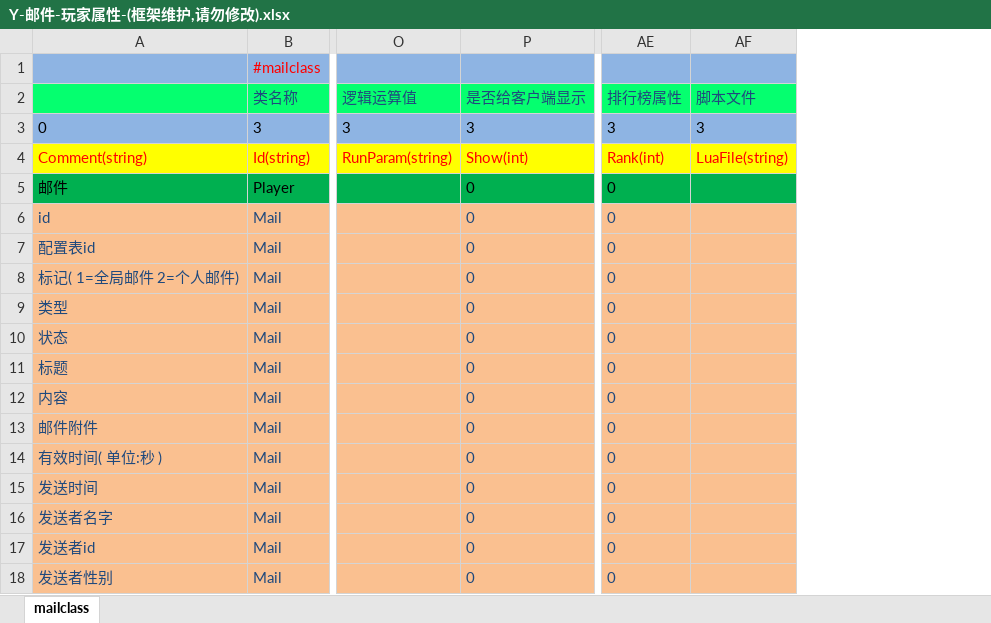
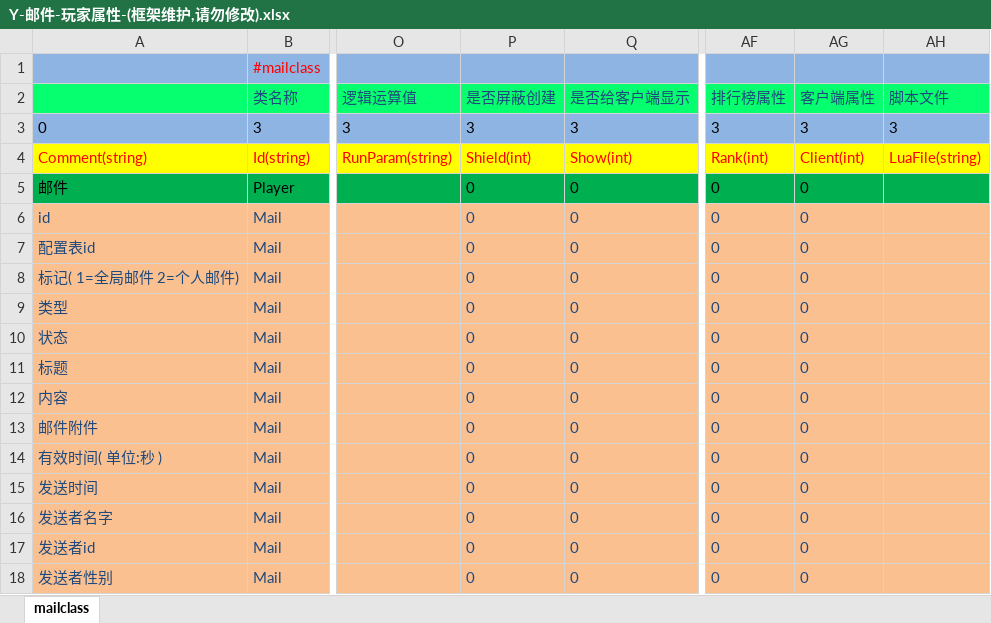
Before and after one commit to lori227/KFrame, an Excel workbook: _resource/excel/Y-邮件-玩家属性-(框架维护,请勿修改).xlsx, sheet mailclass, drawn as a sheet; only a part is shown, gaps mark what is left out; values as stored, in another font and other column widths than the file's, no borders; the diff names each change by its address in the sheet, - before the commit and + after, or states it on an @@ line.

```diff
--- a/_resource/excel/Y-邮件-玩家属性-(框架维护,请勿修改).xlsx (sheet mailclass)
+++ b/_resource/excel/Y-邮件-玩家属性-(框架维护,请勿修改).xlsx (sheet mailclass)
+column P (是否屏蔽创建), rows 3-18: 3 | Shield(int) | 0 | 0 | 0 | 0 | 0 | 0 | 0 | 0 | 0 | 0 | 0 | 0 | 0 | 0
+column AG (客户端属性), rows 3-18: 3 | Client(int) | 0 | 0 | 0 | 0 | 0 | 0 | 0 | 0 | 0 | 0 | 0 | 0 | 0 | 0
```
Also changed, not shown: _resource/excel/C-成就-玩家属性-(框架维护,请勿修改).xlsx, _resource/excel/D-掉落-玩家属性-(框架维护,请勿修改).xlsx, 15 other files.
